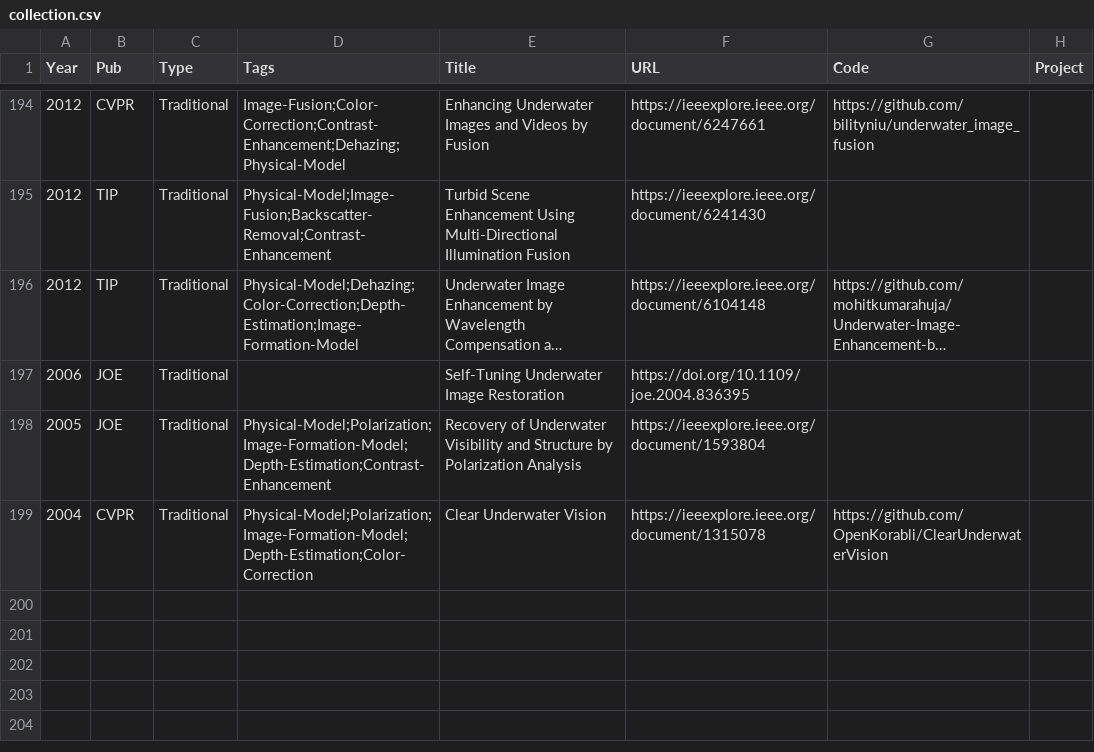
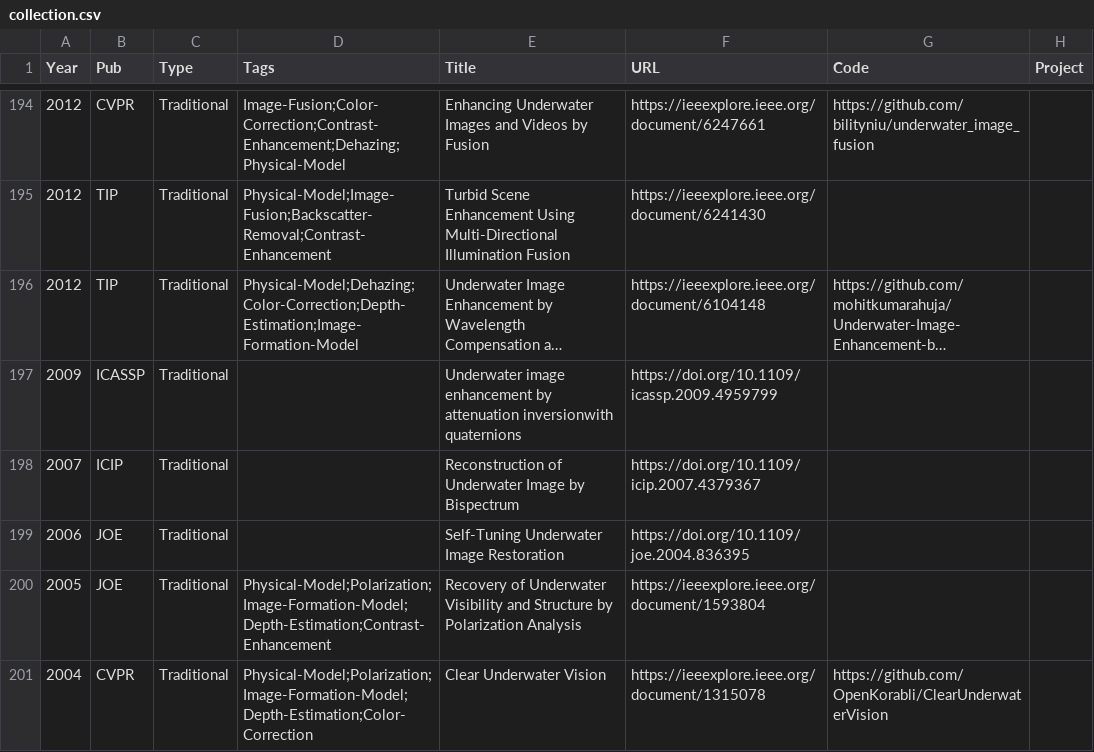
Before and after one commit to fansuregrin1/Awesome-UIE, a CSV file: .dev_scripts/collection.csv, drawn as a sheet; only a part is shown, gaps mark what is left out; long unchanged cells end in …; the diff names each change by its address in the sheet, - before the commit and + after, or states it on an @@ line.

Commit message:
data: verify 2007/2009 ICASSP+ICIP papers (#44)

```diff
--- a/.dev_scripts/collection.csv
+++ b/.dev_scripts/collection.csv
+row 197: 2009 | ICASSP | Traditional |  | Underwater image enhancement by attenuation inversionwith quaternions | https://doi.org/10.1109/icassp.2009.4959799
+row 198: 2007 | ICIP | Traditional |  | Reconstruction of Underwater Image by Bispectrum | https://doi.org/10.1109/icip.2007.4379367
```
Also changed, not shown: 9 other files.
